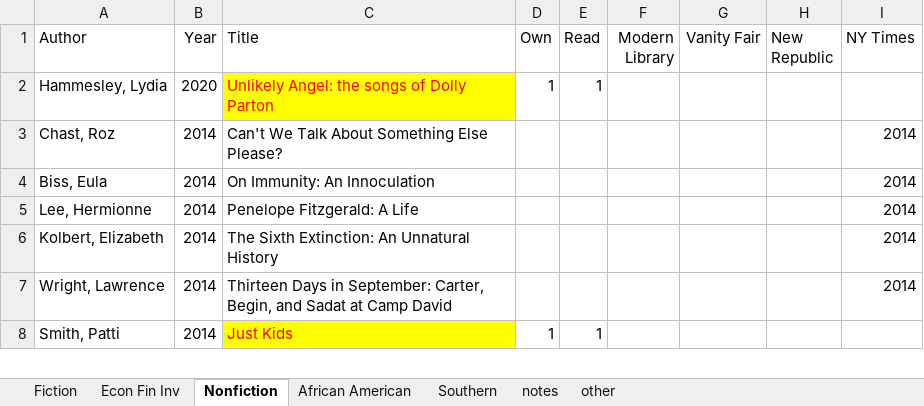
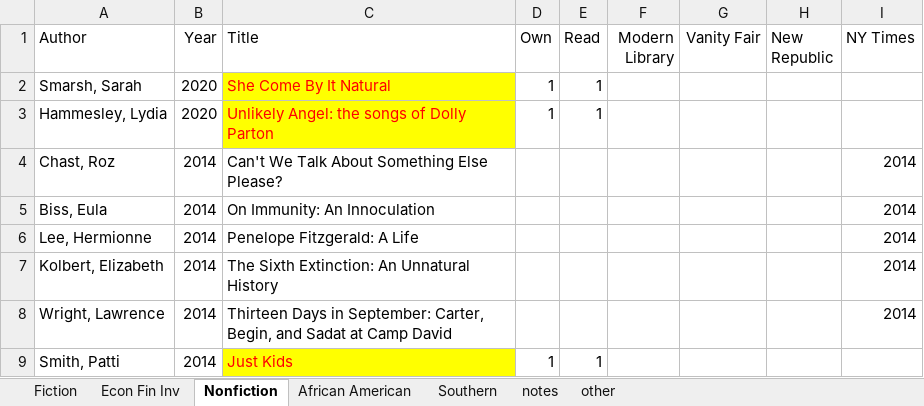
Before and after one commit to karlpolen/great-books, an Excel workbook: Books.xlsx, sheet Nonfiction, drawn as a sheet; only a part is shown; values as stored, in another font and other column widths than the file's, no borders; the diff names each change by its address in the sheet, - before the commit and + after, or states it on an @@ line.

Commit message:
read she come by it natural.
Sarah Smarsh's account of Dolly as a feminist.

```diff
--- a/Books.xlsx (sheet Nonfiction)
+++ b/Books.xlsx (sheet Nonfiction)
+row 2: Smarsh, Sarah | 2020 | She Come By It Natural | 1 | 1
```
